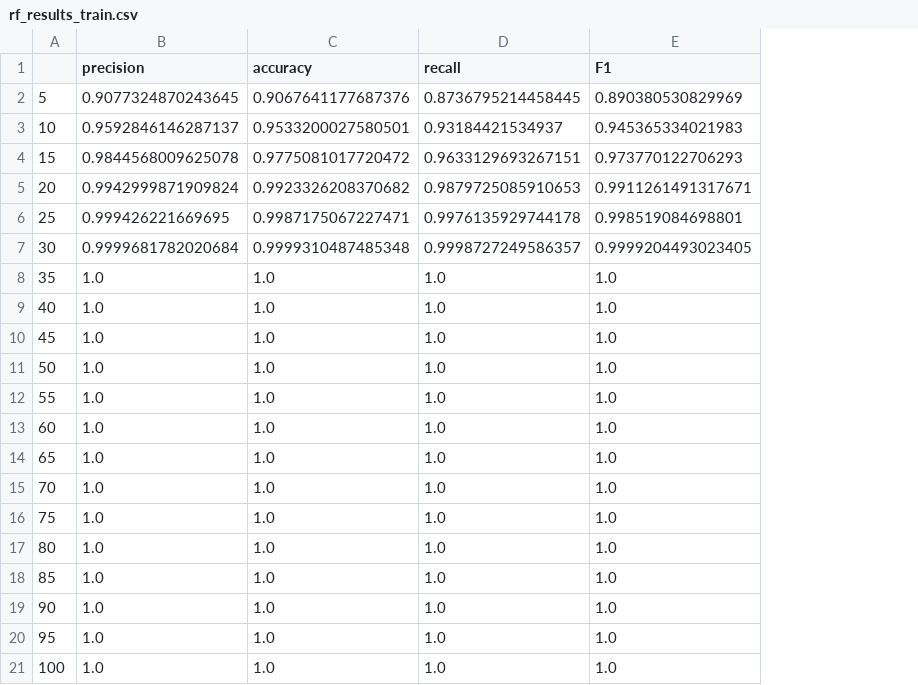
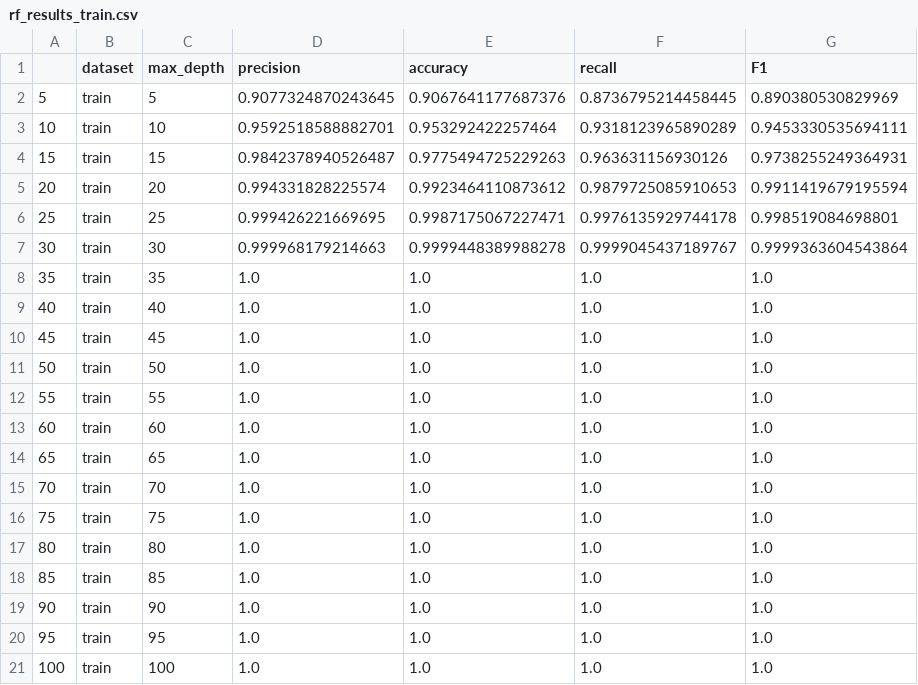
Before and after one commit to brunopiato/ML_Evaluator, a CSV file: data/classif/results/rf_results_train.csv, drawn as a sheet; addresses are those after the commit; the diff names each change by its address in the sheet, - before the commit and + after, or states it on an @@ line.

```diff
--- a/data/classif/results/rf_results_train.csv
+++ b/data/classif/results/rf_results_train.csv
+column B (dataset), rows 2-21: all train
+column C (max_depth), rows 2-21: 5 | 10 | 15 | 20 | 25 | 30 | 35 | 40 | 45 | 50 | 55 | 60 | 65 | 70 | 75 | 80 | 85 | 90 | 95 | 100
-D3 (precision): 0.9592846146287137
+D3 (precision): 0.9592518588882701
-E3 (accuracy): 0.9533200027580501
+E3 (accuracy): 0.953292422257464
-F3 (recall): 0.93184421534937
+F3 (recall): 0.9318123965890289
-G3 (F1): 0.945365334021983
+G3 (F1): 0.9453330535694111
-D4 (precision): 0.9844568009625078
+D4 (precision): 0.9842378940526487
-E4 (accuracy): 0.9775081017720472
+E4 (accuracy): 0.9775494725229263
-F4 (recall): 0.9633129693267151
+F4 (recall): 0.963631156930126
-G4 (F1): 0.973770122706293
+G4 (F1): 0.9738255249364931
-D5 (precision): 0.9942999871909824
+D5 (precision): 0.994331828225574
-E5 (accuracy): 0.9923326208370682
+E5 (accuracy): 0.9923464110873612
-G5 (F1): 0.9911261491317671
+G5 (F1): 0.9911419679195594
-D7 (precision): 0.9999681782020684
+D7 (precision): 0.999968179214663
-E7 (accuracy): 0.9999310487485348
+E7 (accuracy): 0.9999448389988278
-F7 (recall): 0.9998727249586357
+F7 (recall): 0.9999045437189767
-G7 (F1): 0.9999204493023405
+G7 (F1): 0.9999363604543864
```
Also changed, not shown: data/classif/results/dt_results_train.csv, data/classif/results/dt_results_validation.csv, 11 other files.
